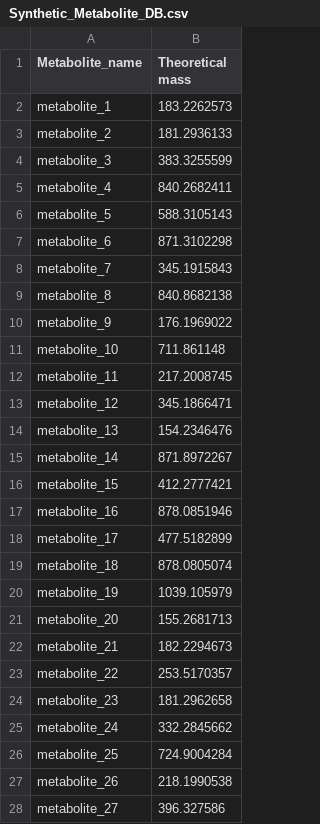
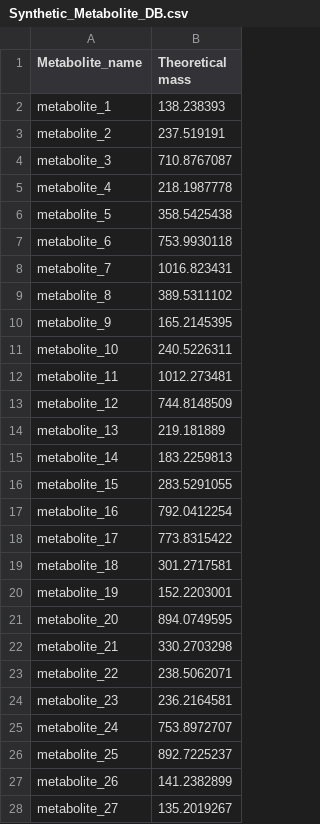
Before and after one commit to WMBEdmands/MetMSLine, a CSV file: Synthetic_Metabolite_DB.csv, drawn as a sheet; only a part is shown; the diff covers the shown part only.

Commit message:
Synth_DB

```diff
--- a/Synthetic_Metabolite_DB.csv
+++ b/Synthetic_Metabolite_DB.csv
@@ -1,28 +1,28 @@
 Metabolite_name,Theoretical mass
-metabolite_1,183.2262573
-metabolite_2,181.2936133
-metabolite_3,383.3255599
-metabolite_4,840.2682411
-metabolite_5,588.3105143
-metabolite_6,871.3102298
-metabolite_7,345.1915843
-metabolite_8,840.8682138
-metabolite_9,176.1969022
-metabolite_10,711.861148
-metabolite_11,217.2008745
-metabolite_12,345.1866471
-metabolite_13,154.2346476
-metabolite_14,871.8972267
-metabolite_15,412.2777421
-metabolite_16,878.0851946
-metabolite_17,477.5182899
-metabolite_18,878.0805074
-metabolite_19,1039.105979
-metabolite_20,155.2681713
-metabolite_21,182.2294673
-metabolite_22,253.5170357
-metabolite_23,181.2962658
-metabolite_24,332.2845662
-metabolite_25,724.9004284
-metabolite_26,218.1990538
-metabolite_27,396.327586
+metabolite_1,138.238393
+metabolite_2,237.519191
+metabolite_3,710.8767087
+metabolite_4,218.1987778
+metabolite_5,358.5425438
+metabolite_6,753.9930118
+metabolite_7,1016.823431
+metabolite_8,389.5311102
+metabolite_9,165.2145395
+metabolite_10,240.5226311
+metabolite_11,1012.273481
+metabolite_12,744.8148509
+metabolite_13,219.181889
+metabolite_14,183.2259813
+metabolite_15,283.5291055
+metabolite_16,792.0412254
+metabolite_17,773.8315422
+metabolite_18,301.2717581
+metabolite_19,152.2203001
+metabolite_20,894.0749595
+metabolite_21,330.2703298
+metabolite_22,238.5062071
+metabolite_23,236.2164581
+metabolite_24,753.8972707
+metabolite_25,892.7225237
+metabolite_26,141.2382899
+metabolite_27,135.2019267
```
Also changed, not shown: 4 added rows and 8 edited cells elsewhere in this file.
